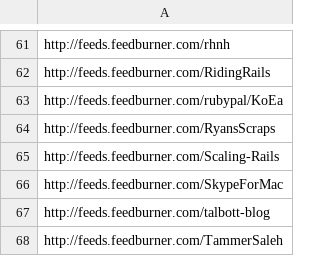
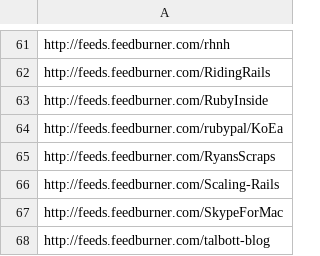
Before and after one commit to matthewtodd/planet, a CSV file: config/subscriptions.csv, drawn as a sheet; only a part is shown, gaps mark what is left out; the shorter side is filled out with more unchanged rows; the diff names each change by its address in the sheet, - before the commit and + after, or states it on an @@ line.

Commit message:
Re-sub to ruby inside.

```diff
--- a/config/subscriptions.csv
+++ b/config/subscriptions.csv
+row 63: http://feeds.feedburner.com/RubyInside
```
